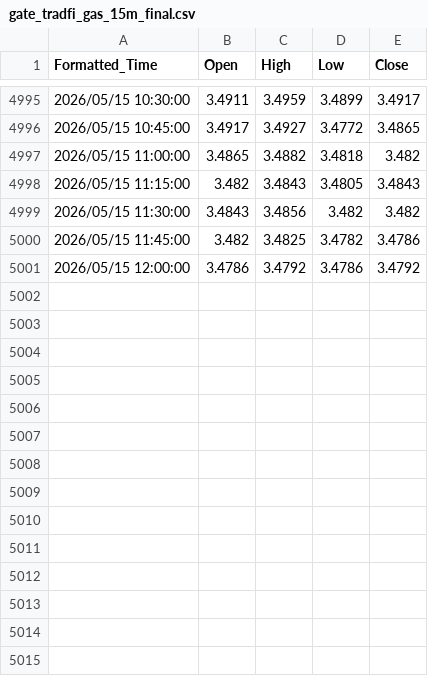
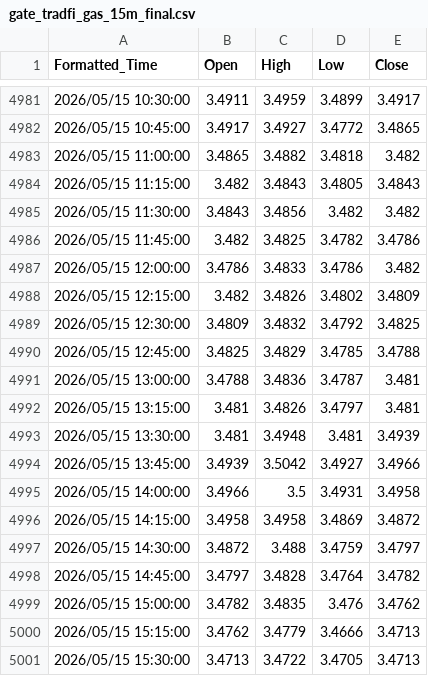
Before and after one commit to evan7646-cloud/Download_Gate_Gasoline_price, a CSV file: gate_tradfi_gas_15m_final.csv, drawn as a sheet; only a part is shown, gaps mark what is left out; the diff covers the shown part only.

```diff
--- a/gate_tradfi_gas_15m_final.csv
+++ b/gate_tradfi_gas_15m_final.csv
@@ -5000,2 +4986,16 @@ Formatted_Time,Open,High,Low,Close
 2026/05/15 11:45:00,3.482,3.4825,3.4782,3.4786
-2026/05/15 12:00:00,3.4786,3.4792,3.4786,3.4792
+2026/05/15 12:00:00,3.4786,3.4833,3.4786,3.482
+2026/05/15 12:15:00,3.482,3.4826,3.4802,3.4809
+2026/05/15 12:30:00,3.4809,3.4832,3.4792,3.4825
+2026/05/15 12:45:00,3.4825,3.4829,3.4785,3.4788
+2026/05/15 13:00:00,3.4788,3.4836,3.4787,3.481
+2026/05/15 13:15:00,3.481,3.4826,3.4797,3.481
+2026/05/15 13:30:00,3.481,3.4948,3.481,3.4939
+2026/05/15 13:45:00,3.4939,3.5042,3.4927,3.4966
+2026/05/15 14:00:00,3.4966,3.5,3.4931,3.4958
+2026/05/15 14:15:00,3.4958,3.4958,3.4869,3.4872
+2026/05/15 14:30:00,3.4872,3.488,3.4759,3.4797
+2026/05/15 14:45:00,3.4797,3.4828,3.4764,3.4782
+2026/05/15 15:00:00,3.4782,3.4835,3.476,3.4762
+2026/05/15 15:15:00,3.4762,3.4779,3.4666,3.4713
+2026/05/15 15:30:00,3.4713,3.4722,3.4705,3.4713
```
Also changed, not shown: 14 removed rows elsewhere in this file, gate_tradfi_gas_15m.csv, gate_tradfi_gas_1h.csv, 9 other files.
